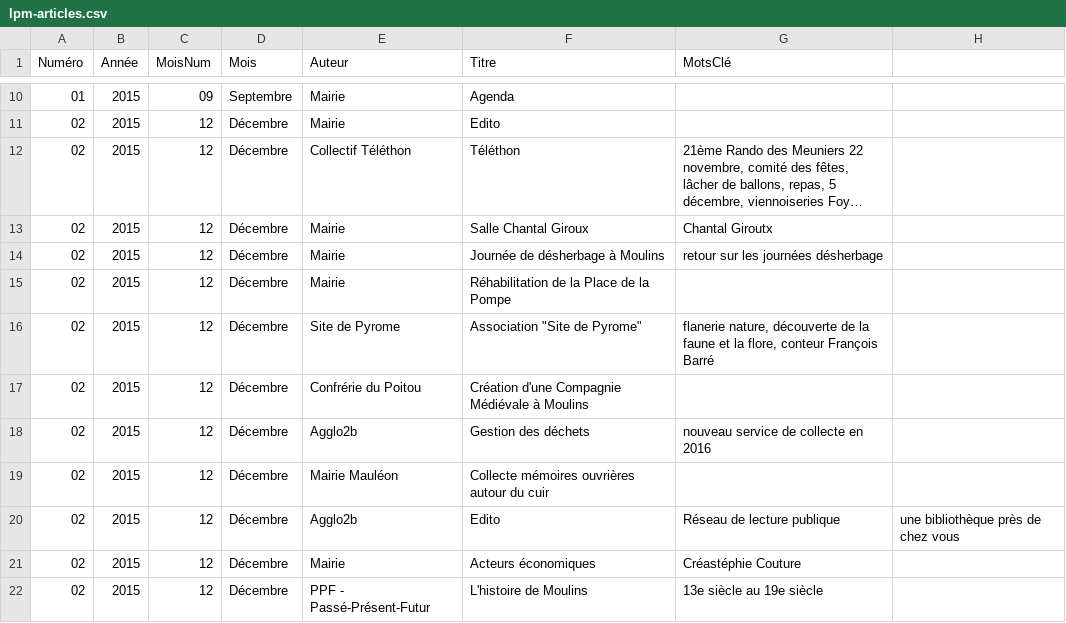
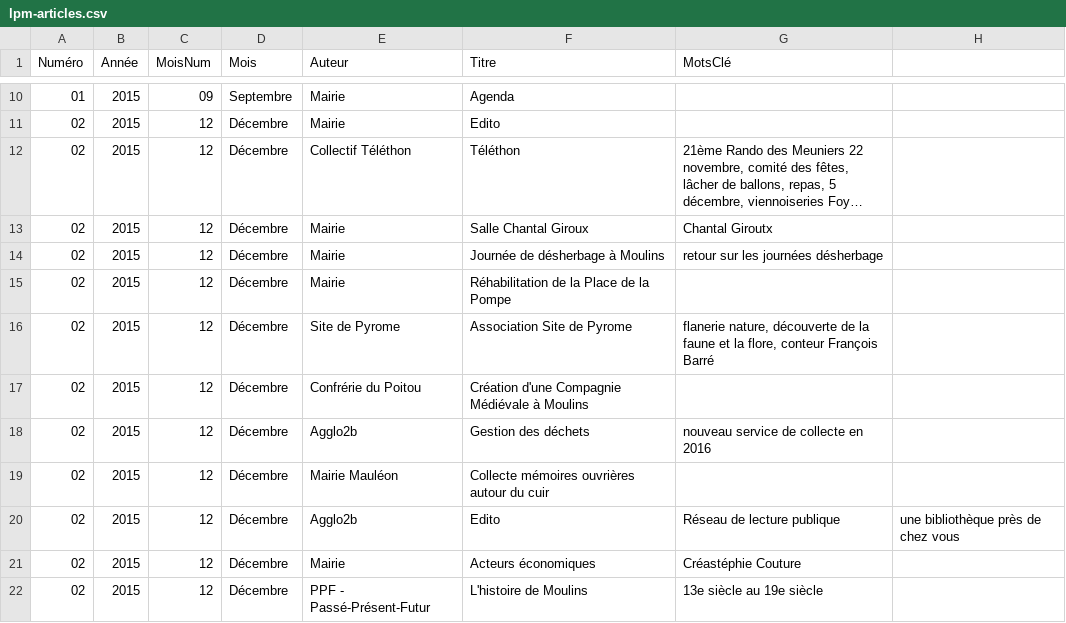
Before and after one commit to gb6756/lpm-articles, a CSV file: lpm-articles.csv, drawn as a sheet; only a part is shown, gaps mark what is left out; long unchanged cells end in ….

```diff
--- a/lpm-articles.csv
+++ b/lpm-articles.csv
@@ -15,3 +15,3 @@ Numéro;Année;MoisNum;Mois;Auteur;Titre;MotsClé
 02;2015;12;Décembre;Mairie;Réhabilitation de la Place de la Pompe;
-02;2015;12;Décembre;Site de Pyrome;Association "Site de Pyrome";flanerie nature, découverte de la faune et la flore, conteur François Barré
+02;2015;12;Décembre;Site de Pyrome;Association Site de Pyrome;flanerie nature, découverte de la faune et la flore, conteur François Barré
 02;2015;12;Décembre;Confrérie du Poitou;Création d'une Compagnie Médiévale à Moulins;
```
